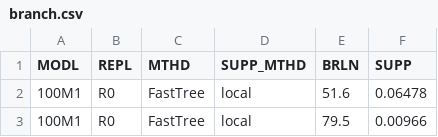
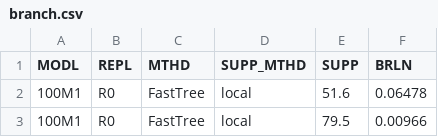
Before and after one commit to AlanCBH/datasets, a CSV file: branch.csv, drawn as a sheet; only a part is shown.

```diff
--- a/branch.csv
+++ b/branch.csv
@@ -1,2 +1,2 @@
-MODL,REPL,MTHD,SUPP_MTHD,BRLN,SUPP
+MODL,REPL,MTHD,SUPP_MTHD,SUPP,BRLN
 100M1,R0,FastTree,local,51.6,0.06478
```
Also changed, not shown: 1 other file.
